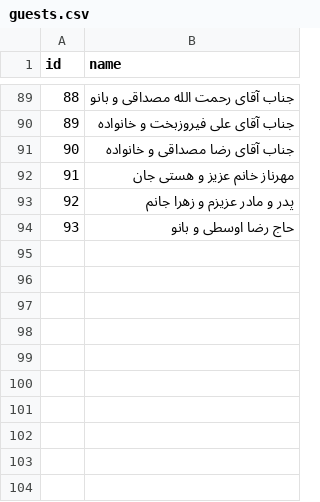
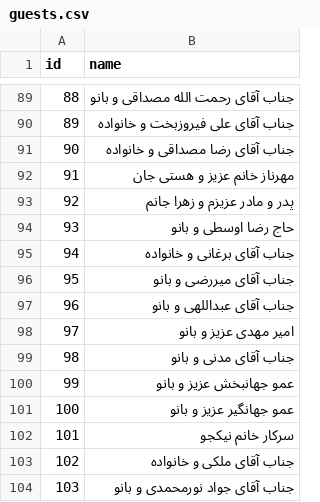
Before and after one commit to alisharpasand/wedding, a CSV file: assets/guests.csv, drawn as a sheet; only a part is shown, gaps mark what is left out.

Commit message:
Update guest list

```diff
--- a/assets/guests.csv
+++ b/assets/guests.csv
@@ -94 +94,11 @@ id,name
 93, حاج رضا اوسطی و بانو
+94,جناب آقای برغانی و خانواده
+95,جناب آقای میررضی و بانو
+96,جناب آقای عبداللهی و بانو
+97,امیر مهدی عزیز و بانو
+98,جناب آقای مدنی و بانو
+99,عمو جهانبخش عزیز و بانو
+100,عمو جهانگیر عزیز و بانو
+101,سرکار خانم نیکجو
+102,جناب آقای ملکی و خانواده
+103,جناب آقای جواد نورمحمدی و بانو
```
